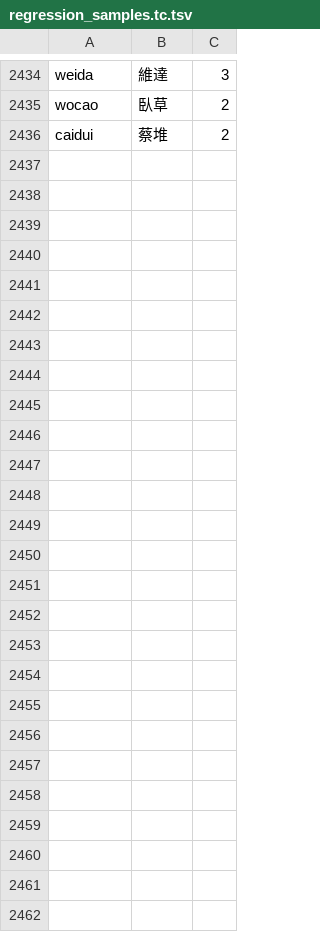
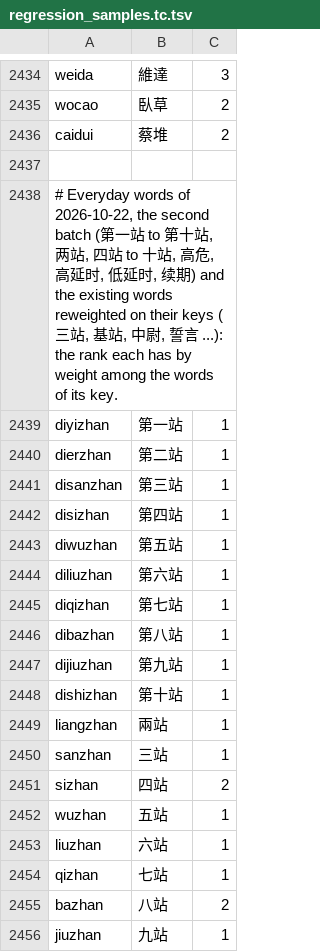
Before and after one commit to shenmin/cassotis-lexicon, a TSV file: manifests/regression_samples.tc.tsv, drawn as a sheet; only a part is shown, gaps mark what is left out; the diff covers the shown part only.

```diff
--- a/manifests/regression_samples.tc.tsv
+++ b/manifests/regression_samples.tc.tsv
@@ -2436 +2436,21 @@ wocao	臥草	2
 caidui	蔡堆	2
+
+# Everyday words of 2026-10-22, the second batch (第一站 to 第十站, 两站, 四站 to 十站, 高危, 高延时, 低延时, 续期) and the existing words reweighted on their keys (三站, 基站, 中尉, 誓言 ...): the rank each has by weight among the words of its key.
+diyizhan	第一站	1
+dierzhan	第二站	1
+disanzhan	第三站	1
+disizhan	第四站	1
+diwuzhan	第五站	1
+diliuzhan	第六站	1
+diqizhan	第七站	1
+dibazhan	第八站	1
+dijiuzhan	第九站	1
+dishizhan	第十站	1
+liangzhan	兩站	1
+sanzhan	三站	1
+sizhan	四站	2
+wuzhan	五站	1
+liuzhan	六站	1
+qizhan	七站	1
+bazhan	八站	2
+jiuzhan	九站	1
```
Also changed, not shown: 17 added rows elsewhere in this file, manifests/regression_samples.sc.tsv, 13 other files.
